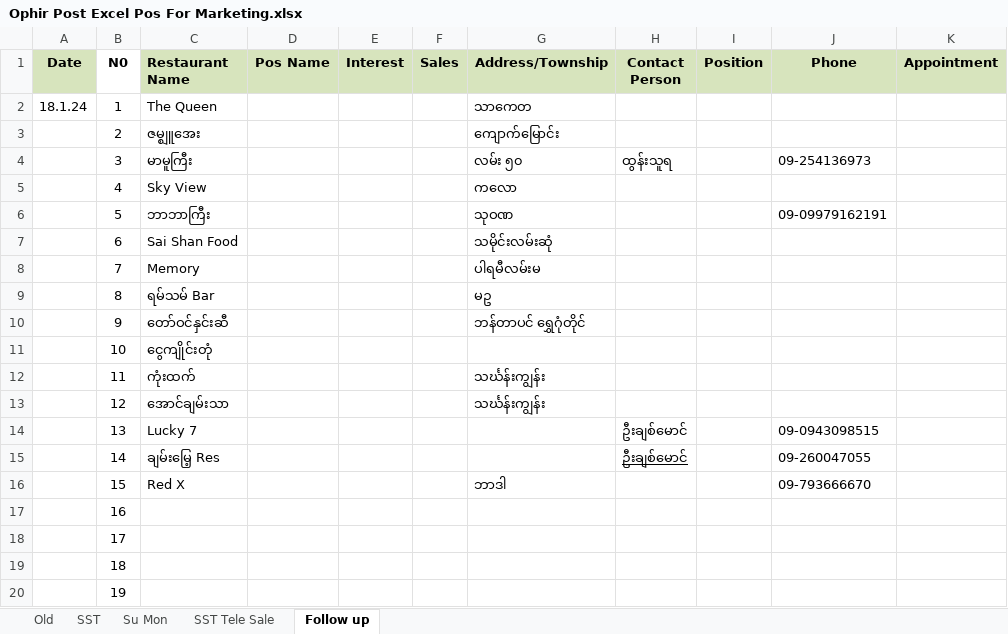
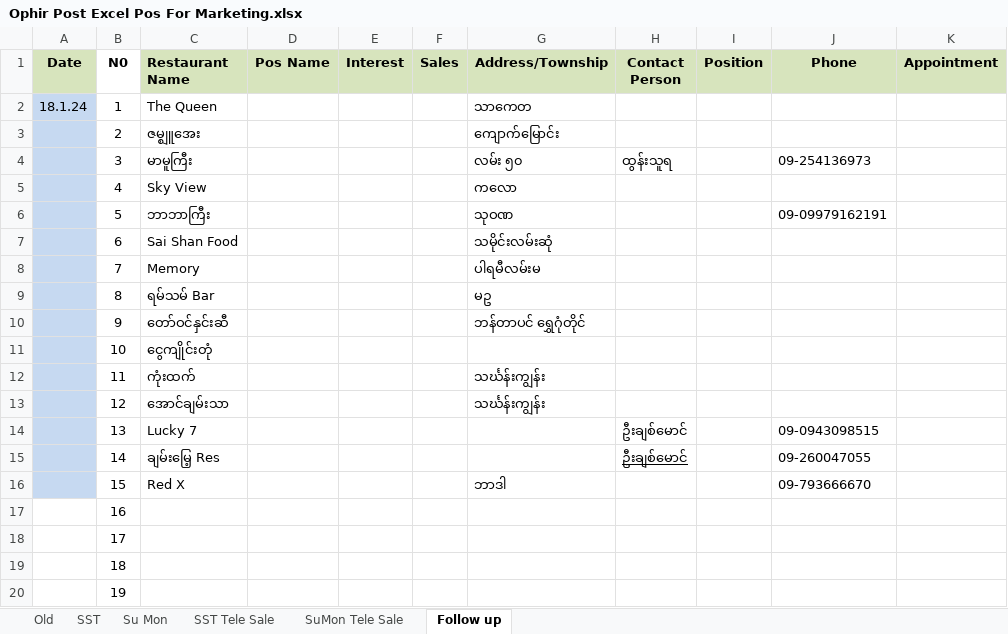
Before and after one commit to Thet-Naing799555/Pos-excel, an Excel workbook: Ophir Post Excel Pos For Marketing.xlsx, sheet Follow up, drawn as a sheet; only a part is shown; values as stored, in another font and other column widths than the file's, no borders; conditional formats not drawn; the diff names each change by its address in the sheet, - before the commit and + after, or states it on an @@ line.

```diff
--- a/Ophir Post Excel Pos For Marketing.xlsx (sheet Follow up)
+++ b/Ophir Post Excel Pos For Marketing.xlsx (sheet Follow up)
+sheet tab: SuMon Tele Sale
-A2:A16 fill: none
+A2:A16 fill: #C6D9F1
```
Also changed, not shown: sheet SST, sheet Su Mon, 1 other file.
